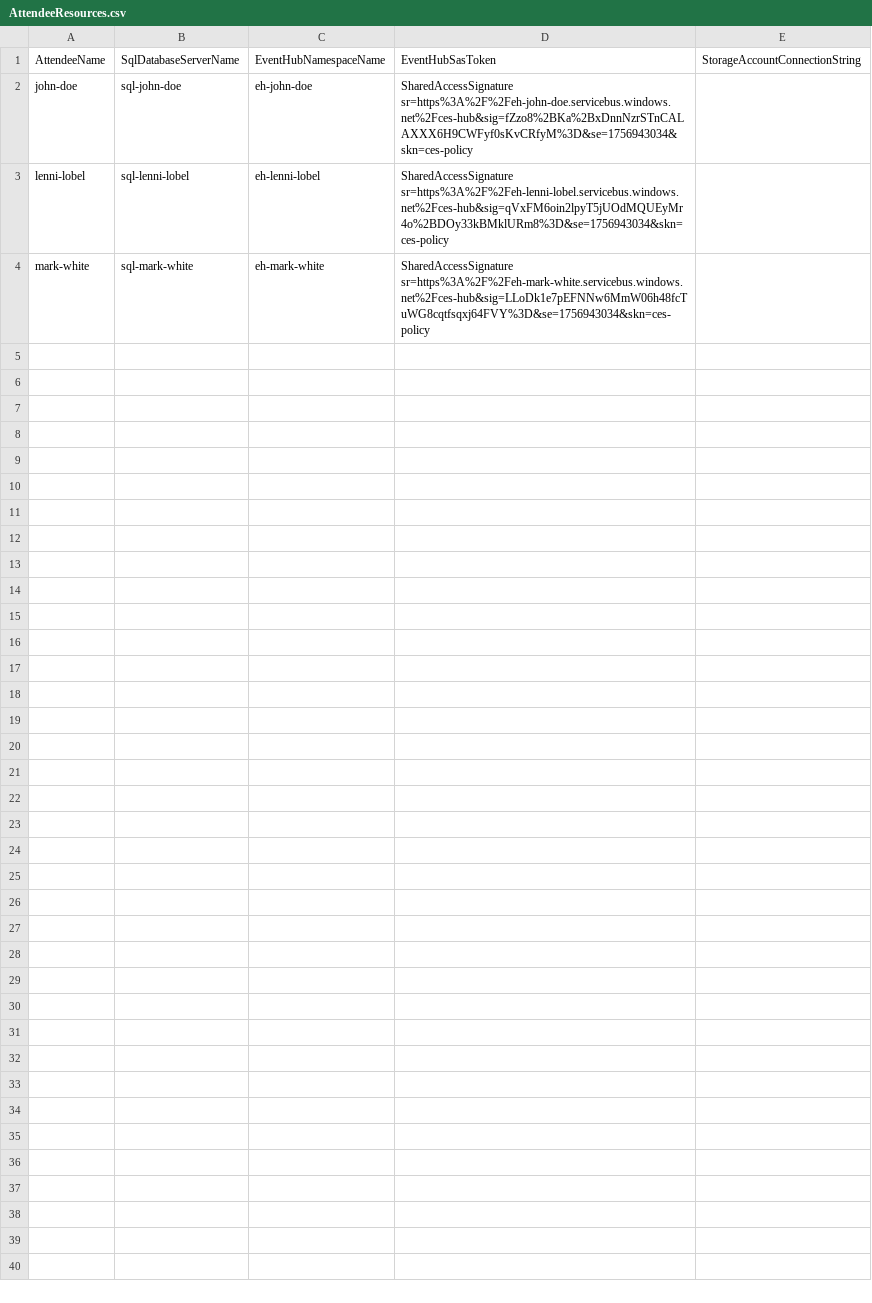
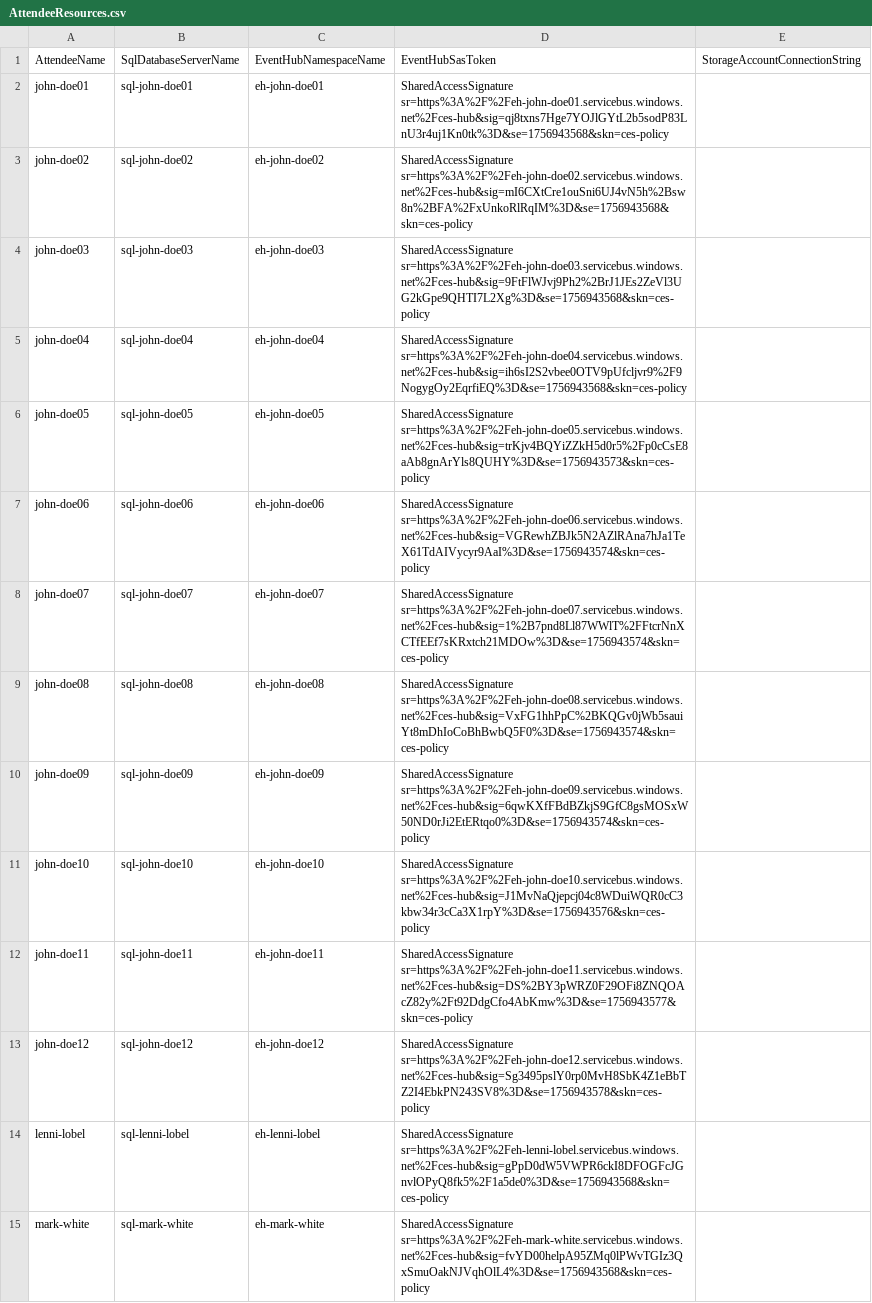
Before and after one commit to lennilobel/sql2025-workshop-hol-orlando2025, a CSV file: HOL/3. Change Event Streaming/CESLabManager/CESLabManager/AttendeeResources.csv, drawn as a sheet.

```diff
--- a/HOL/3. Change Event Streaming/CESLabManager/CESLabManager/AttendeeResources.csv
+++ b/HOL/3. Change Event Streaming/CESLabManager/CESLabManager/AttendeeResources.csv
@@ -1,4 +1,15 @@
 AttendeeName,SqlDatabaseServerName,EventHubNamespaceName,EventHubSasToken,StorageAccountConnectionString
-john-doe,sql-john-doe,eh-john-doe,SharedAccessSignature sr=https%3A%2F%2Feh-john-doe.servicebus.windows.net%2Fces-hub&sig=fZzo8%2BKa%2BxDnnNzrSTnCALAXXX6H9CWFyf0sKvCRfyM%3D&se=1756943034&skn=ces-policy,
-lenni-lobel,sql-lenni-lobel,eh-lenni-lobel,SharedAccessSignature sr=https%3A%2F%2Feh-lenni-lobel.servicebus.windows.net%2Fces-hub&sig=qVxFM6oin2lpyT5jUOdMQUEyMr4o%2BDOy33kBMklURm8%3D&se=1756943034&skn=ces-policy,
-mark-white,sql-mark-white,eh-mark-white,SharedAccessSignature sr=https%3A%2F%2Feh-mark-white.servicebus.windows.net%2Fces-hub&sig=LLoDk1e7pEFNNw6MmW06h48fcTuWG8cqtfsqxj64FVY%3D&se=1756943034&skn=ces-policy,
+john-doe01,sql-john-doe01,eh-john-doe01,SharedAccessSignature sr=https%3A%2F%2Feh-john-doe01.servicebus.windows.net%2Fces-hub&sig=qj8txns7Hge7YOJlGYtL2b5sodP83LnU3r4uj1Kn0tk%3D&se=1756943568&skn=ces-policy,
+john-doe02,sql-john-doe02,eh-john-doe02,SharedAccessSignature sr=https%3A%2F%2Feh-john-doe02.servicebus.windows.net%2Fces-hub&sig=mI6CXtCre1ouSni6UJ4vN5h%2Bsw8n%2BFA%2FxUnkoRlRqIM%3D&se=1756943568&skn=ces-policy,
+john-doe03,sql-john-doe03,eh-john-doe03,SharedAccessSignature sr=https%3A%2F%2Feh-john-doe03.servicebus.windows.net%2Fces-hub&sig=9FtFlWJvj9Ph2%2BrJ1JEs2ZeVl3UG2kGpe9QHTI7L2Xg%3D&se=1756943568&skn=ces-policy,
+john-doe04,sql-john-doe04,eh-john-doe04,SharedAccessSignature sr=https%3A%2F%2Feh-john-doe04.servicebus.windows.net%2Fces-hub&sig=ih6sI2S2vbee0OTV9pUfcljvr9%2F9NogygOy2EqrfiEQ%3D&se=1756943568&skn=ces-policy,
+john-doe05,sql-john-doe05,eh-john-doe05,SharedAccessSignature sr=https%3A%2F%2Feh-john-doe05.servicebus.windows.net%2Fces-hub&sig=trKjv4BQYiZZkH5d0r5%2Fp0cCsE8aAb8gnArYls8QUHY%3D&se=1756943573&skn=ces-policy,
+john-doe06,sql-john-doe06,eh-john-doe06,SharedAccessSignature sr=https%3A%2F%2Feh-john-doe06.servicebus.windows.net%2Fces-hub&sig=VGRewhZBJk5N2AZlRAna7hJa1TeX61TdAIVycyr9AaI%3D&se=1756943574&skn=ces-policy,
+john-doe07,sql-john-doe07,eh-john-doe07,SharedAccessSignature sr=https%3A%2F%2Feh-john-doe07.servicebus.windows.net%2Fces-hub&sig=1%2B7pnd8Ll87WWlT%2FFtcrNnXCTfEEf7sKRxtch21MDOw%3D&se=1756943574&skn=ces-policy,
+john-doe08,sql-john-doe08,eh-john-doe08,SharedAccessSignature sr=https%3A%2F%2Feh-john-doe08.servicebus.windows.net%2Fces-hub&sig=VxFG1hhPpC%2BKQGv0jWb5sauiYt8mDhIoCoBhBwbQ5F0%3D&se=1756943574&skn=ces-policy,
+john-doe09,sql-john-doe09,eh-john-doe09,SharedAccessSignature sr=https%3A%2F%2Feh-john-doe09.servicebus.windows.net%2Fces-hub&sig=6qwKXfFBdBZkjS9GfC8gsMOSxW50ND0rJi2EtERtqo0%3D&se=1756943574&skn=ces-policy,
+john-doe10,sql-john-doe10,eh-john-doe10,SharedAccessSignature sr=https%3A%2F%2Feh-john-doe10.servicebus.windows.net%2Fces-hub&sig=J1MvNaQjepcj04c8WDuiWQR0cC3kbw34r3cCa3X1rpY%3D&se=1756943576&skn=ces-policy,
+john-doe11,sql-john-doe11,eh-john-doe11,SharedAccessSignature sr=https%3A%2F%2Feh-john-doe11.servicebus.windows.net%2Fces-hub&sig=DS%2BY3pWRZ0F29OFi8ZNQOAcZ82y%2Ft92DdgCfo4AbKmw%3D&se=1756943577&skn=ces-policy,
+john-doe12,sql-john-doe12,eh-john-doe12,SharedAccessSignature sr=https%3A%2F%2Feh-john-doe12.servicebus.windows.net%2Fces-hub&sig=Sg3495pslY0rp0MvH8SbK4Z1eBbTZ2I4EbkPN243SV8%3D&se=1756943578&skn=ces-policy,
+lenni-lobel,sql-lenni-lobel,eh-lenni-lobel,SharedAccessSignature sr=https%3A%2F%2Feh-lenni-lobel.servicebus.windows.net%2Fces-hub&sig=gPpD0dW5VWPR6ckI8DFOGFcJGnvlOPyQ8fk5%2F1a5de0%3D&se=1756943568&skn=ces-policy,
+mark-white,sql-mark-white,eh-mark-white,SharedAccessSignature sr=https%3A%2F%2Feh-mark-white.servicebus.windows.net%2Fces-hub&sig=fvYD00helpA95ZMq0lPWvTGIz3QxSmuOakNJVqhOlL4%3D&se=1756943568&skn=ces-policy,
```
Also changed, not shown: 2 other files.
